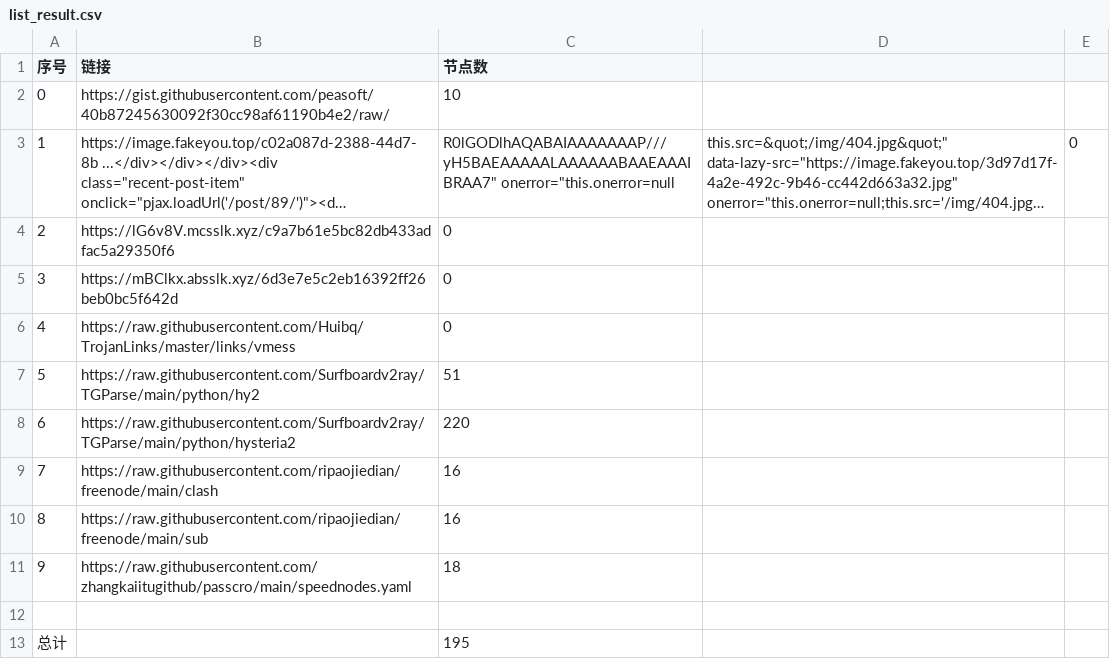
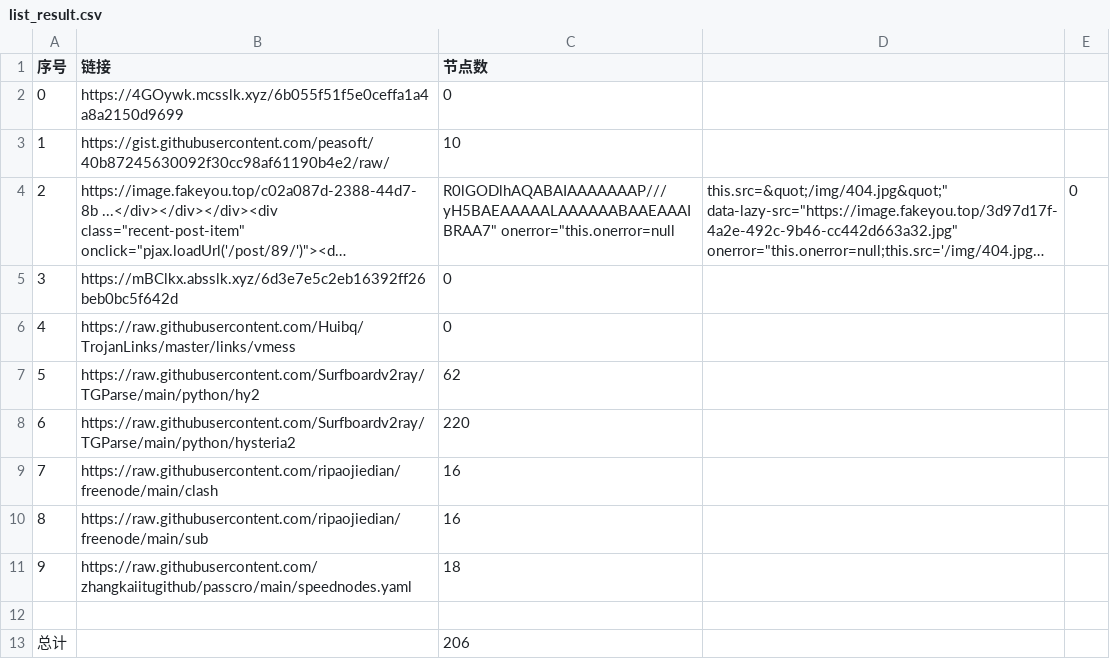
Before and after one commit to sdxinm/NoMoreWalls, a CSV file: list_result.csv, drawn as a sheet; long unchanged cells end in …; removed rows and columns are numbered as before the commit, all else as after; the diff names each change by its address in the sheet, - before the commit and + after, or states it on an @@ line.

```diff
--- a/list_result.csv
+++ b/list_result.csv
+row 2: 0 | https://4GOywk.mcsslk.xyz/6b055f51f5e0ceffa1a4a8a2150d9699 | 0
@@ column A (序号) renumbered between rows 3 and 4 @@
-row 4: 2 | https://lG6v8V.mcsslk.xyz/c9a7b61e5bc82db433adfac5a29350f6 | 0
-C7 (节点数): 51
+C7 (节点数): 62
-C13 (节点数): 195
+C13 (节点数): 206
```
Also changed, not shown: 10 other files.
